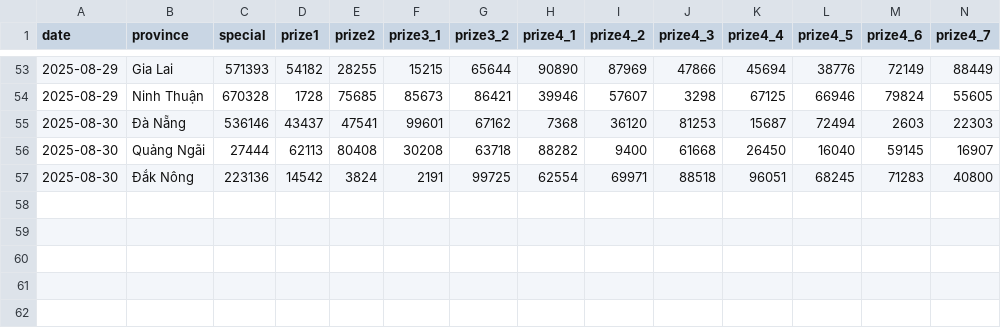
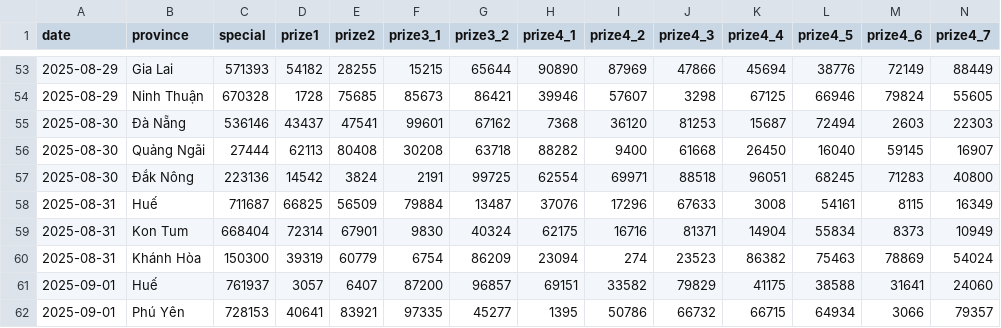
Before and after one commit to dyno-nexsoft/vietnam-lottery, a CSV file: data/xsmt.csv, drawn as a sheet; only a part is shown, gaps mark what is left out; rows hold the shown columns only; the diff names each change by its address in the sheet, - before the commit and + after, or states it on an @@ line.

```diff
--- a/data/xsmt.csv
+++ b/data/xsmt.csv
+row 58: 2025-08-31 | Huế | 711687 | 66825 | 56509 | 79884 | 13487 | 37076 | 17296 | 67633 | 3008 | 54161 | 8115 | 16349
+row 59: 2025-08-31 | Kon Tum | 668404 | 72314 | 67901 | 9830 | 40324 | 62175 | 16716 | 81371 | 14904 | 55834 | 8373 | 10949
+row 60: 2025-08-31 | Khánh Hòa | 150300 | 39319 | 60779 | 6754 | 86209 | 23094 | 274 | 23523 | 86382 | 75463 | 78869 | 54024
+row 61: 2025-09-01 | Huế | 761937 | 3057 | 6407 | 87200 | 96857 | 69151 | 33582 | 79829 | 41175 | 38588 | 31641 | 24060
+row 62: 2025-09-01 | Phú Yên | 728153 | 40641 | 83921 | 97335 | 45277 | 1395 | 50786 | 66732 | 66715 | 64934 | 3066 | 79357
```
Also changed, not shown: data/xsmt-2-digits.csv, data/xsmt-sparse.csv, 8 other files.
